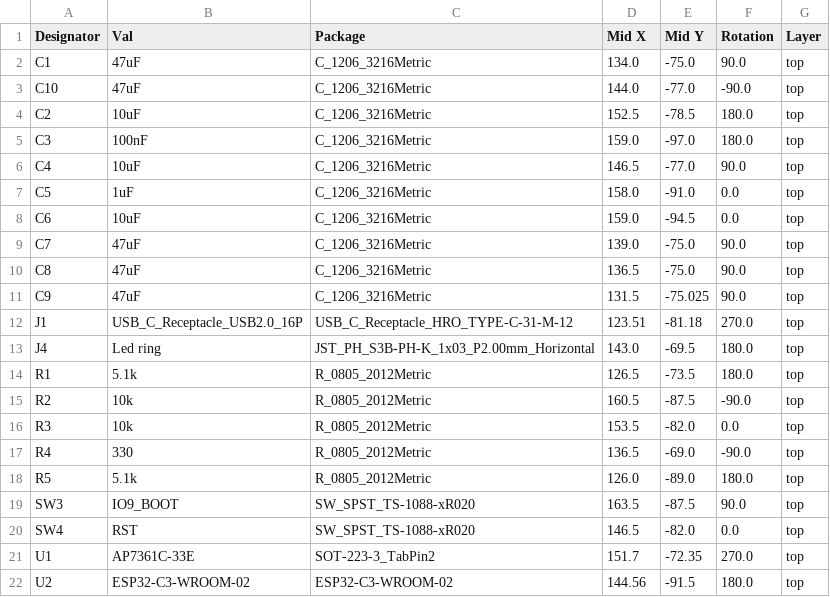
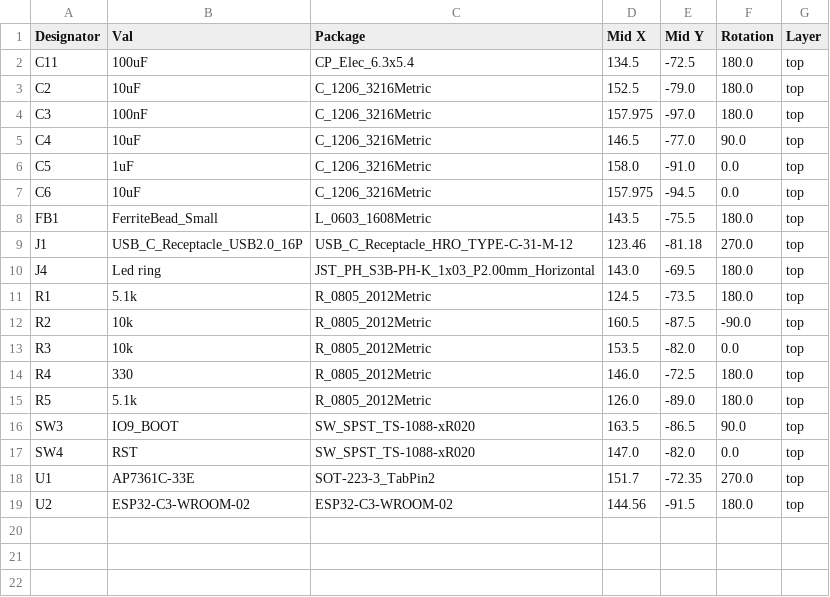
Before and after one commit to denouche/led-o-clock, a CSV file: pcb/jlcpcb/production_files/CPL-led-o-clock.csv, drawn as a sheet.

```diff
--- a/pcb/jlcpcb/production_files/CPL-led-o-clock.csv
+++ b/pcb/jlcpcb/production_files/CPL-led-o-clock.csv
@@ -1,21 +1,18 @@
 Designator,Val,Package,Mid X,Mid Y,Rotation,Layer
-C1,47uF,C_1206_3216Metric,134.0,-75.0,90.0,top
-C10,47uF,C_1206_3216Metric,144.0,-77.0,-90.0,top
-C2,10uF,C_1206_3216Metric,152.5,-78.5,180.0,top
-C3,100nF,C_1206_3216Metric,159.0,-97.0,180.0,top
+C11,100uF,CP_Elec_6.3x5.4,134.5,-72.5,180.0,top
+C2,10uF,C_1206_3216Metric,152.5,-79.0,180.0,top
+C3,100nF,C_1206_3216Metric,157.975,-97.0,180.0,top
 C4,10uF,C_1206_3216Metric,146.5,-77.0,90.0,top
 C5,1uF,C_1206_3216Metric,158.0,-91.0,0.0,top
-C6,10uF,C_1206_3216Metric,159.0,-94.5,0.0,top
-C7,47uF,C_1206_3216Metric,139.0,-75.0,90.0,top
-C8,47uF,C_1206_3216Metric,136.5,-75.0,90.0,top
-C9,47uF,C_1206_3216Metric,131.5,-75.025,90.0,top
-J1,USB_C_Receptacle_USB2.0_16P,USB_C_Receptacle_HRO_TYPE-C-31-M-12,123.51,-81.18,270.0,top
+C6,10uF,C_1206_3216Metric,157.975,-94.5,0.0,top
+FB1,FerriteBead_Small,L_0603_1608Metric,143.5,-75.5,180.0,top
+J1,USB_C_Receptacle_USB2.0_16P,USB_C_Receptacle_HRO_TYPE-C-31-M-12,123.46,-81.18,270.0,top
 J4,Led ring,JST_PH_S3B-PH-K_1x03_P2.00mm_Horizontal,143.0,-69.5,180.0,top
-R1,5.1k,R_0805_2012Metric,126.5,-73.5,180.0,top
+R1,5.1k,R_0805_2012Metric,124.5,-73.5,180.0,top
 R2,10k,R_0805_2012Metric,160.5,-87.5,-90.0,top
 R3,10k,R_0805_2012Metric,153.5,-82.0,0.0,top
-R4,330,R_0805_2012Metric,136.5,-69.0,-90.0,top
+R4,330,R_0805_2012Metric,146.0,-72.5,180.0,top
 R5,5.1k,R_0805_2012Metric,126.0,-89.0,180.0,top
-SW3,IO9_BOOT,SW_SPST_TS-1088-xR020,163.5,-87.5,90.0,top
-SW4,RST,SW_SPST_TS-1088-xR020,146.5,-82.0,0.0,top
+SW3,IO9_BOOT,SW_SPST_TS-1088-xR020,163.5,-86.5,90.0,top
+SW4,RST,SW_SPST_TS-1088-xR020,147.0,-82.0,0.0,top
 U1,AP7361C-33E,SOT-223-3_TabPin2,151.7,-72.35,270.0,top
```
Also changed, not shown: pcb/jlcpcb/production_files/BOM-led-o-clock.csv, 4 other files.
